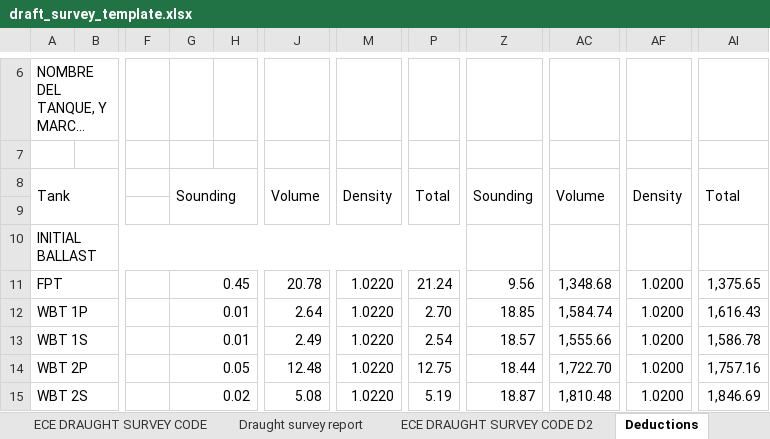
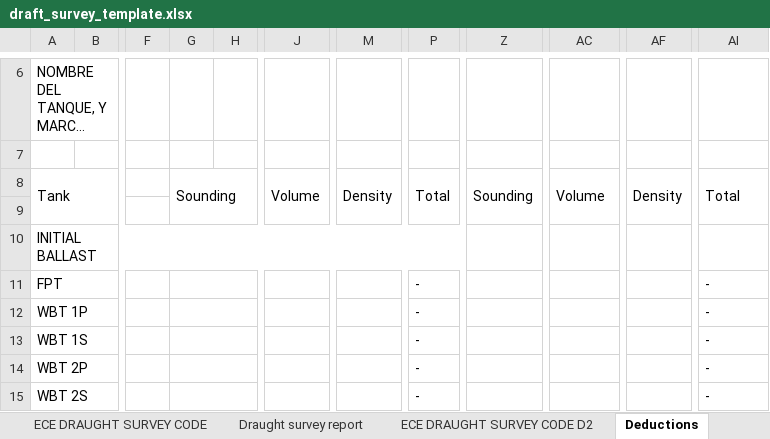
Before and after one commit to aaronavila9530-arch/erp-som, an Excel workbook: backend_api/templates/draft_survey_template.xlsx, sheet Deductions, drawn as a sheet; only a part is shown, gaps mark what is left out; long unchanged cells end in …; values as stored, in another font and other column widths than the file's, no cell formats; the diff covers the shown part only; the diff names each change by its address in the sheet, - before the commit and + after, or states it on an @@ line.

```diff
--- a/backend_api/templates/draft_survey_template.xlsx (sheet Deductions)
+++ b/backend_api/templates/draft_survey_template.xlsx (sheet Deductions)
-G11: 0.45
+G11: (empty)
-J11: 20.78
+J11: (empty)
-M11:M15: 1.0220
+M11:M15: (empty)
-P11: 21.24
+P11: -
-Z11: 9.56
+Z11: (empty)
-AC11: 1,348.68
+AC11: (empty)
-AF11:AF15: 1.0200
+AF11:AF15: (empty)
-AI11: 1,375.65
+AI11: -
-G12:G13: 0.01
+G12:G13: (empty)
-J12: 2.64
+J12: (empty)
-P12: 2.70
+P12: -
-Z12: 18.85
+Z12: (empty)
-AC12: 1,584.74
+AC12: (empty)
-AI12: 1,616.43
+AI12: -
-J13: 2.49
+J13: (empty)
-P13: 2.54
+P13: -
-Z13: 18.57
+Z13: (empty)
-AC13: 1,555.66
+AC13: (empty)
-AI13: 1,586.78
+AI13: -
-G14: 0.05
+G14: (empty)
-J14: 12.48
+J14: (empty)
-P14: 12.75
+P14: -
-Z14: 18.44
+Z14: (empty)
-AC14: 1,722.70
+AC14: (empty)
-AI14: 1,757.16
+AI14: -
-G15: 0.02
+G15: (empty)
-J15: 5.08
+J15: (empty)
-P15: 5.19
+P15: -
-Z15: 18.87
+Z15: (empty)
-AC15: 1,810.48
+AC15: (empty)
-AI15: 1,846.69
+AI15: -
```
Also changed, not shown: 2 added rows, 2 removed rows and 71 edited cells elsewhere in this sheet, sheet ECE DRAUGHT SURVEY CODE D2, sheet Draught survey report, sheet Draft, sheet General, sheet PDF Draft, sheet ECE DRAUGHT SURVEY CODE, 1 more sheet, cell formats, hidden cells, charts or pictures, 1 other file.
